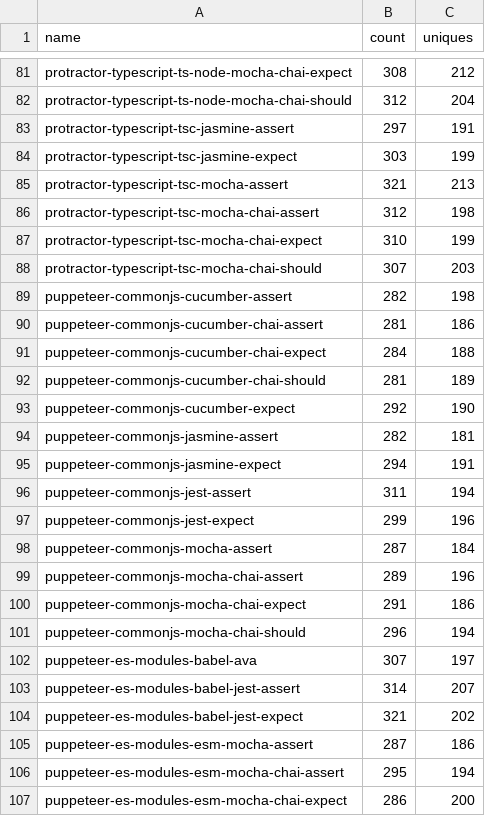
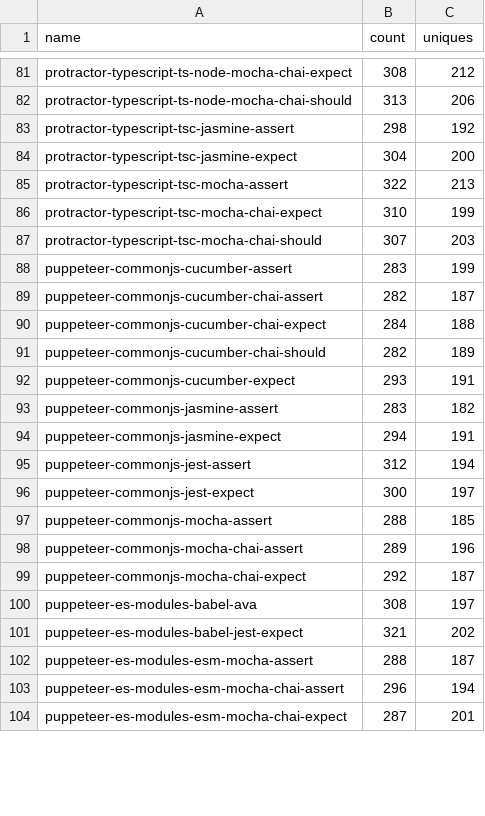
Before and after one commit to e2e-boilerplate/stats, a CSV file: chart/clones/clones.csv, drawn as a sheet; only a part is shown, gaps mark what is left out; removed rows and columns are numbered as before the commit, all else as after; the diff covers the shown part only; the diff names each change by its address in the sheet, - before the commit and + after, or states it on an @@ line.

```diff
--- a/chart/clones/clones.csv
+++ b/chart/clones/clones.csv
-B82 (count): 312
+B82 (count): 313
-C82 (uniques): 204
+C82 (uniques): 206
-B83 (count): 297
+B83 (count): 298
-C83 (uniques): 191
+C83 (uniques): 192
-B84 (count): 303
+B84 (count): 304
-C84 (uniques): 199
+C84 (uniques): 200
-B85 (count): 321
+B85 (count): 322
-row 86: protractor-typescript-tsc-mocha-chai-assert | 312 | 198
-B88 (count): 282
+B88 (count): 283
-C88 (uniques): 198
+C88 (uniques): 199
-B89 (count): 281
+B89 (count): 282
-C89 (uniques): 186
+C89 (uniques): 187
-B91 (count): 281
+B91 (count): 282
-B92 (count): 292
+B92 (count): 293
-C92 (uniques): 190
+C92 (uniques): 191
-B93 (count): 282
+B93 (count): 283
-C93 (uniques): 181
+C93 (uniques): 182
-B95 (count): 311
+B95 (count): 312
-B96 (count): 299
+B96 (count): 300
-C96 (uniques): 196
+C96 (uniques): 197
-B97 (count): 287
+B97 (count): 288
-C97 (uniques): 184
+C97 (uniques): 185
-B99 (count): 291
+B99 (count): 292
-C99 (uniques): 186
+C99 (uniques): 187
-row 101: puppeteer-commonjs-mocha-chai-should | 296 | 194
-B100 (count): 307
+B100 (count): 308
-row 103: puppeteer-es-modules-babel-jest-assert | 314 | 207
-B102 (count): 287
+B102 (count): 288
-C102 (uniques): 186
+C102 (uniques): 187
-B103 (count): 295
+B103 (count): 296
-B104 (count): 286
+B104 (count): 287
-C104 (uniques): 200
+C104 (uniques): 201
```
Also changed, not shown: 141 edited cells elsewhere in this file, chart/views/views.csv, 5 other files.
